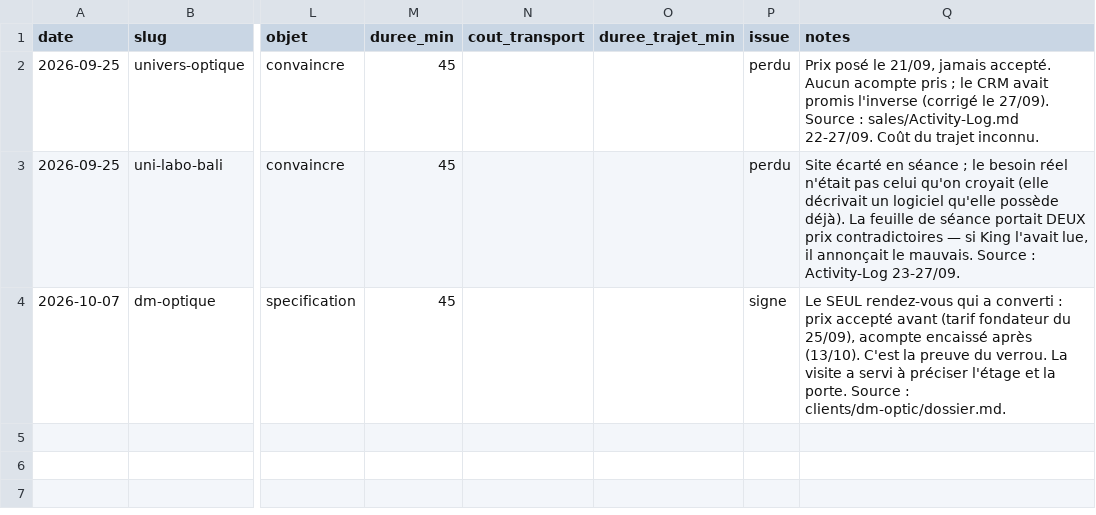
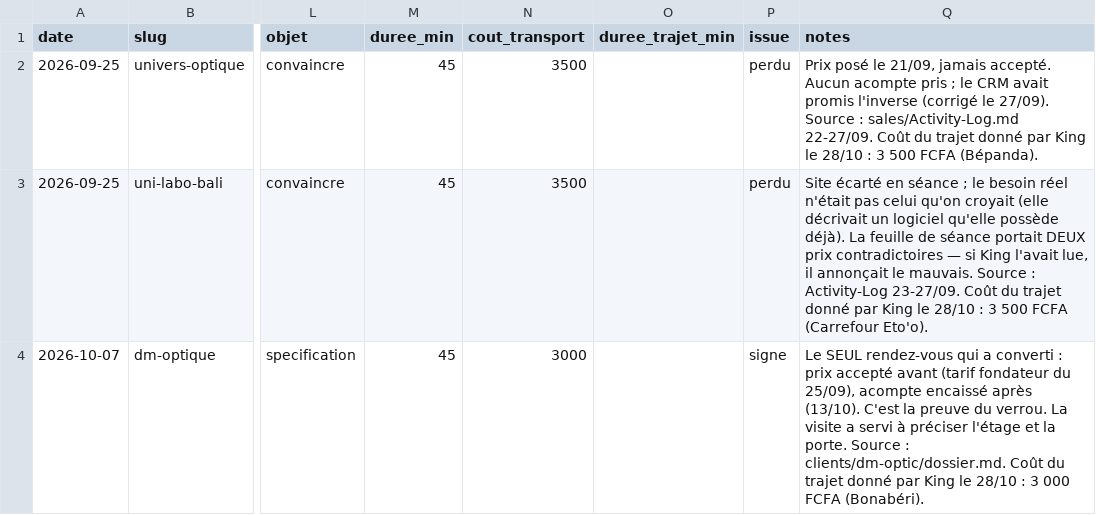
Before and after one commit to AKWOKING/AMK, a CSV file: leads/DEPLACEMENTS.csv, drawn as a sheet; only a part is shown, gaps mark what is left out; the diff names each change by its address in the sheet, - before the commit and + after, or states it on an @@ line.

Commit message:
Relance 28/10 groupe 1 : cinq messages passés à la porte, coûts de transport chiffrés
Co-authored-by: arena-agent <297053741+arena-agent@users.noreply.github.com>

```diff
--- a/leads/DEPLACEMENTS.csv
+++ b/leads/DEPLACEMENTS.csv
-N2:N3 (cout_transport): (empty)
+N2:N3 (cout_transport): 3500
-Q2 (notes): …du trajet inconnu.
+Q2 (notes): …du trajet donné par King le 28/10 : 3 500 FCFA (Bépanda).
-Q3 (notes): …Activity-Log 23-27/09.
+Q3 (notes): …Activity-Log 23-27/09. Coût du trajet donné par King le 28/10 : 3 500 FCFA (Carrefour Eto'o).
-N4 (cout_transport): (empty)
+N4 (cout_transport): 3000
-Q4 (notes): …: clients/dm-optic/dossier.md.
+Q4 (notes): …: clients/dm-optic/dossier.md. Coût du trajet donné par King le 28/10 : 3 000 FCFA (Bonabéri).
```
Also changed, not shown: 2 other files.
